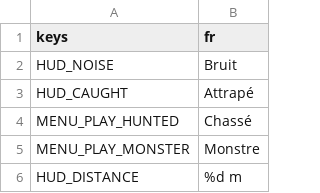
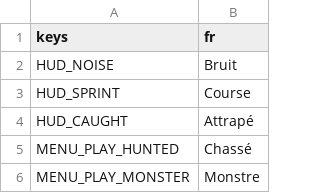
Before and after one commit to retardAFK/echo, a CSV file: game/i18n/strings.csv, drawn as a sheet; only a part is shown; the shorter side is filled out with more unchanged rows; the diff names each change by its address in the sheet, - before the commit and + after, or states it on an @@ line.

```diff
--- a/game/i18n/strings.csv
+++ b/game/i18n/strings.csv
+row 3: HUD_SPRINT | Course
```
Also changed, not shown: 11 other files.
